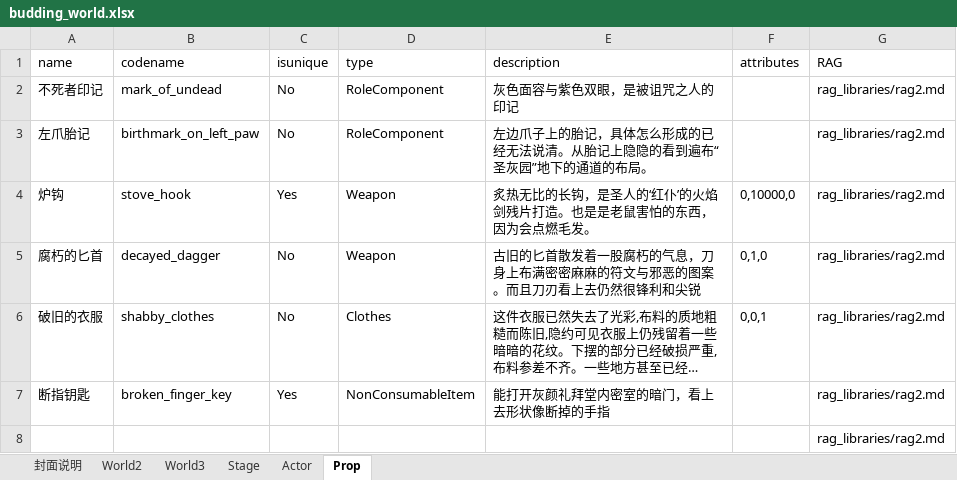
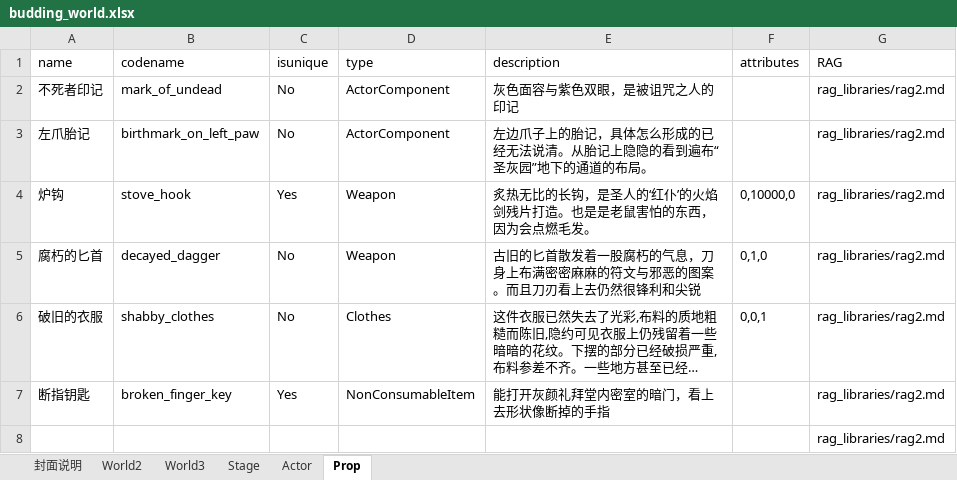
Before and after one commit to yanghanggit/ai-rpg, an Excel workbook: budding_world/settings_editor/budding_world.xlsx, sheet Prop, drawn as a sheet; long unchanged cells end in …; values as stored, in another font and other column widths than the file's, no borders; the diff names each change by its address in the sheet, - before the commit and + after, or states it on an @@ line.

Commit message:
再次修改属性名字 role -> actor

```diff
--- a/budding_world/settings_editor/budding_world.xlsx (sheet Prop)
+++ b/budding_world/settings_editor/budding_world.xlsx (sheet Prop)
-D2:D3 (type): RoleComponent
+D2:D3 (type): ActorComponent
```
Also changed, not shown: sheet World3, sheet World2, 3 other files.
